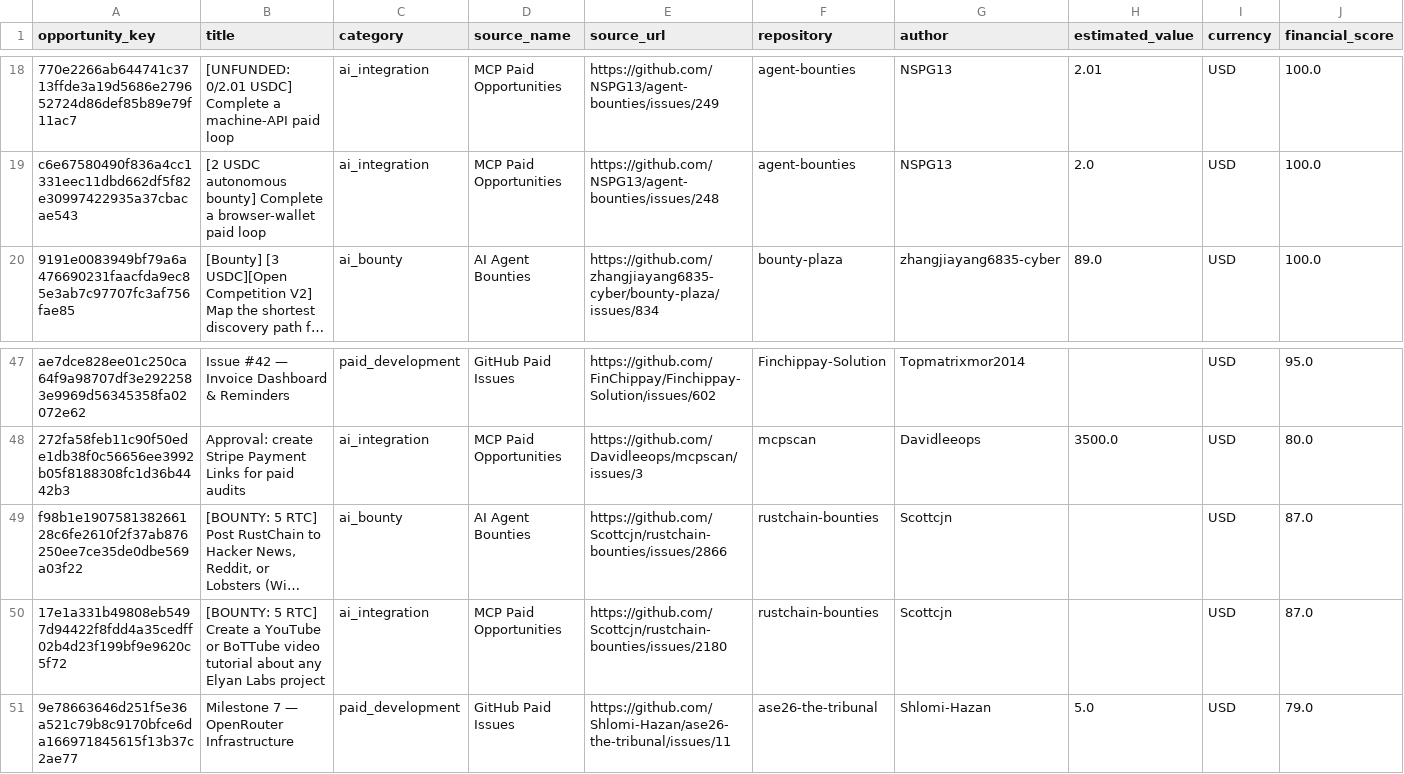
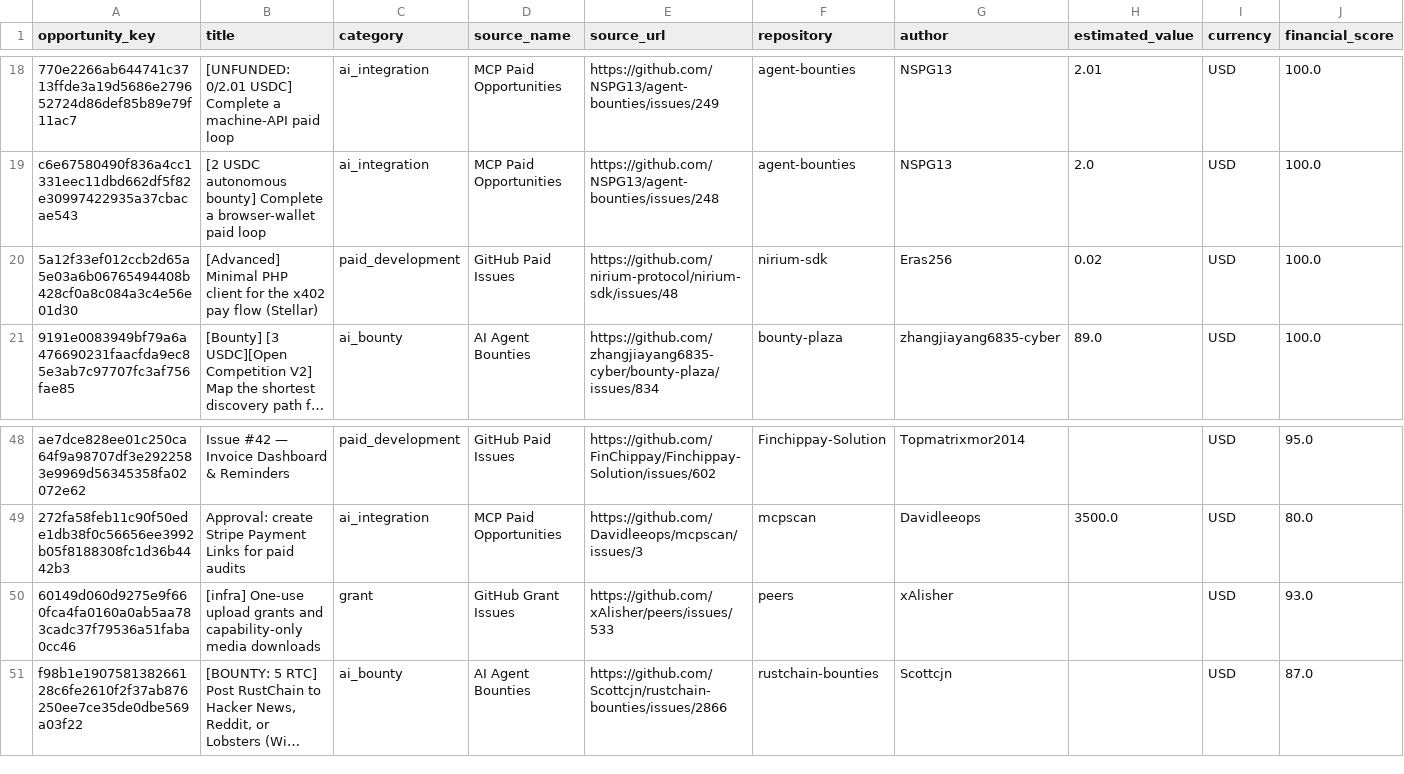
Before and after one commit to ainetwork-global/AI-Network-Lab-Brain, a CSV file: 01_GLOBAL_REVENUE_BRAIN/04_OPPORTUNITIES/priority_opportunities.csv, drawn as a sheet; only a part is shown, gaps mark what is left out; long unchanged cells end in …; removed rows and columns are numbered as before the commit, all else as after; rows hold the shown columns only; the diff names each change by its address in the sheet, - before the commit and + after, or states it on an @@ line.

```diff
--- a/01_GLOBAL_REVENUE_BRAIN/04_OPPORTUNITIES/priority_opportunities.csv
+++ b/01_GLOBAL_REVENUE_BRAIN/04_OPPORTUNITIES/priority_opportunities.csv
+row 20: 5a12f33ef012ccb2d65a5e03a6b06765494408b428cf0a8c084a3c4e56e01d30 | [Advanced] Minimal PHP client for the x402 pay flow (Stellar) | paid_development | GitHub Paid Issues | https://github.com/nirium-protocol/nirium-sdk/issues/48 | nirium-sdk | Eras256 | 0.02 | USD | 100.0
+row 50: 60149d060d9275e9f660fca4fa0160a0ab5aa783cadc37f79536a51faba0cc46 | [infra] One-use upload grants and capability-only media downloads | grant | GitHub Grant Issues | https://github.com/xAlisher/peers/issues/533 | peers | xAlisher |  | USD | 93.0
-row 50: 17e1a331b49808eb5497d94422f8fdd4a35cedff02b4d23f199bf9e9620c5f72 | [BOUNTY: 5 RTC] Create a YouTube or BoTTube video tutorial about any Elyan Labs project | ai_integration | MCP Paid Opportunities | https://github.com/Scottcjn/rustchain-bounties/issues/2180 | rustchain-bounties | Scottcjn |  | USD | 87.0
-row 51: 9e78663646d251f5e36a521c79b8c9170bfce6da166971845615f13b37c2ae77 | Milestone 7 — OpenRouter Infrastructure | paid_development | GitHub Paid Issues | https://github.com/Shlomi-Hazan/ase26-the-tribunal/issues/11 | ase26-the-tribunal | Shlomi-Hazan | 5.0 | USD | 79.0
```
Also changed, not shown: 13 other files.
